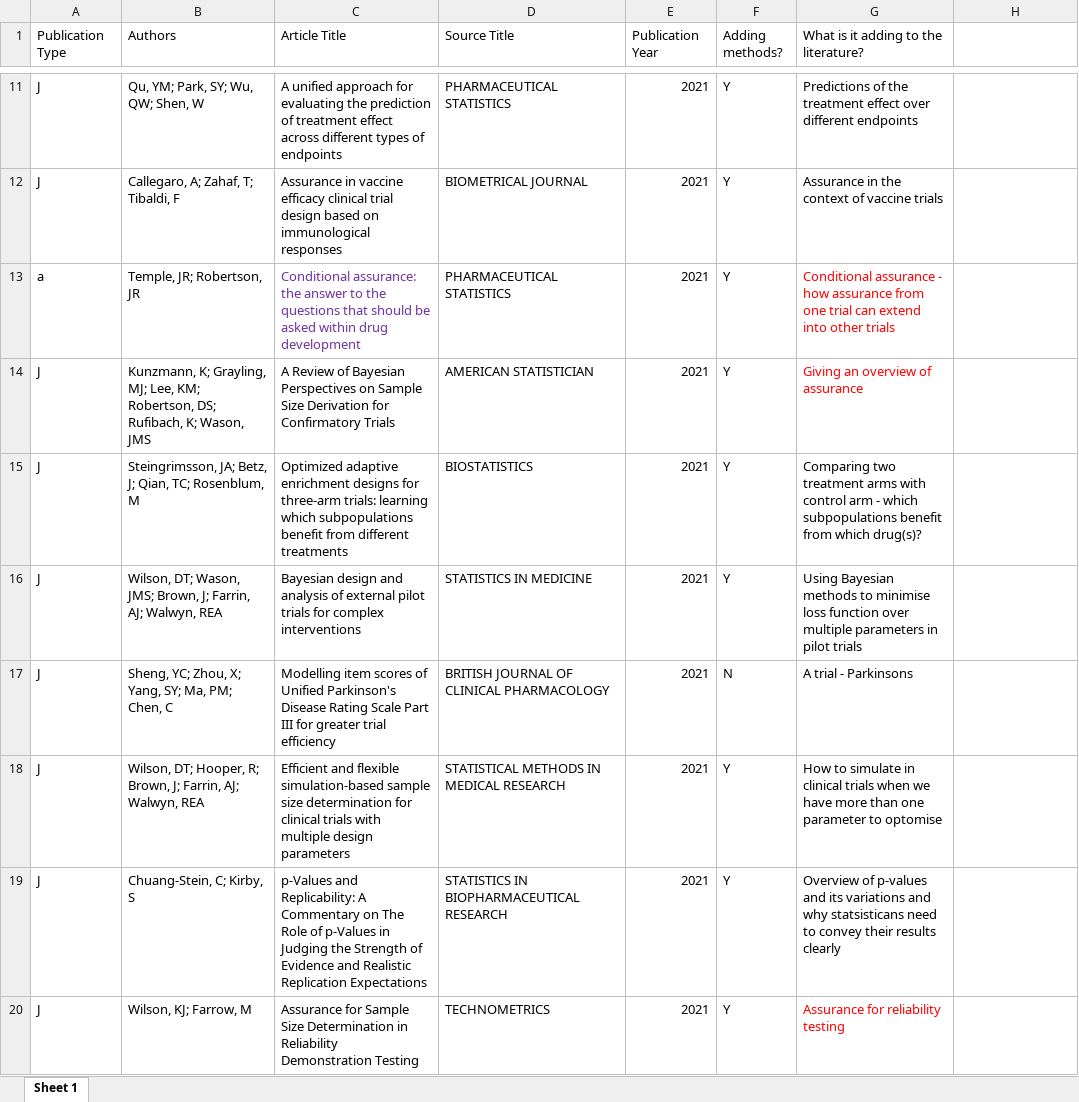
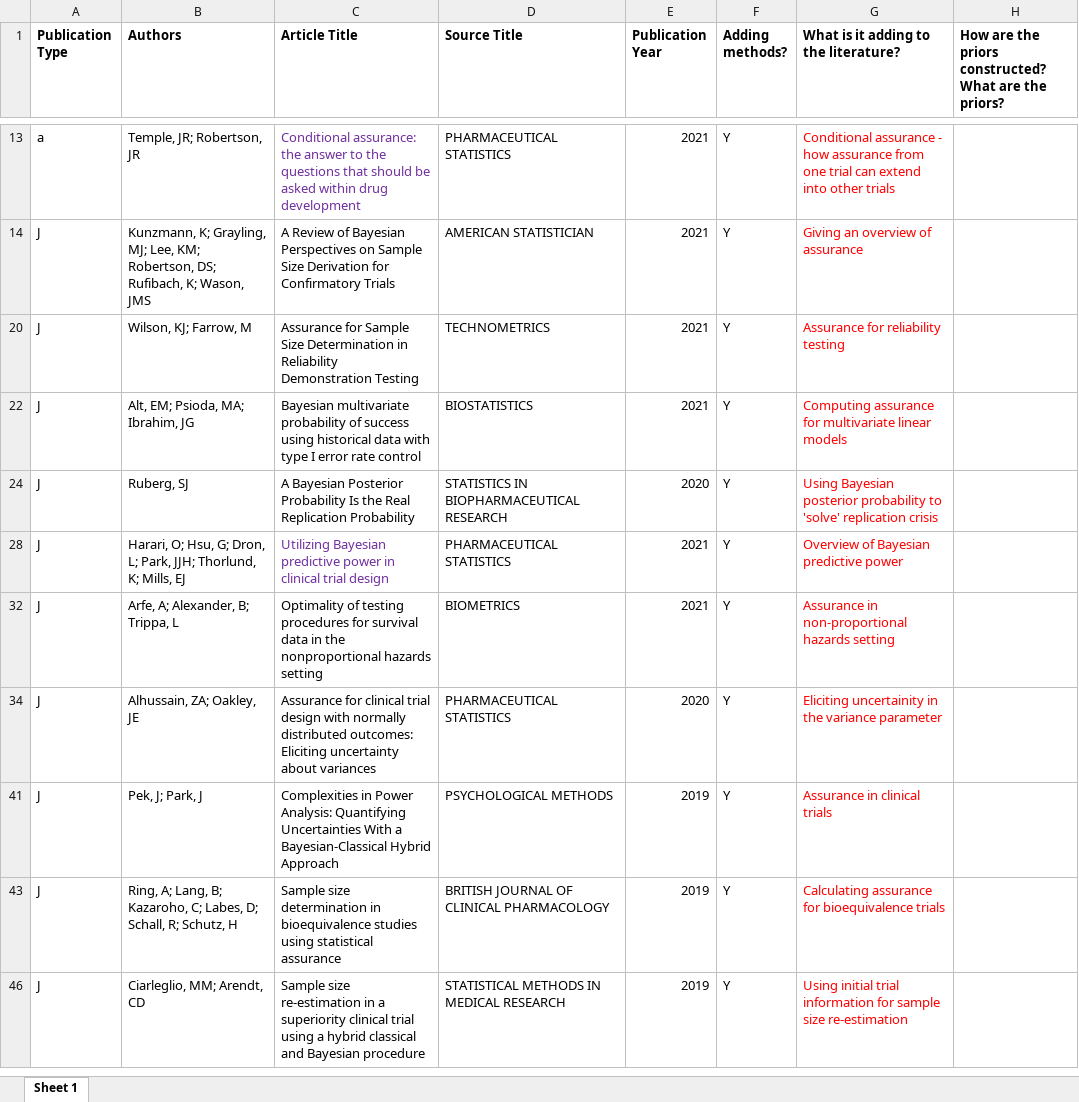
Before and after one commit to jamesalsbury/PhD-Materials, an Excel workbook: Citations for O'Hagan.xlsx, sheet Sheet 1, drawn as a sheet; only a part is shown, gaps mark what is left out; the shorter side is filled out with more unchanged rows; values as stored, in another font and other column widths than the file's, no borders; the diff covers the shown part only; the diff names each change by its address in the sheet, - before the commit and + after, or states it on an @@ line.

Commit message:
Looking at priors

```diff
--- a/Citations for O'Hagan.xlsx (sheet Sheet 1)
+++ b/Citations for O'Hagan.xlsx (sheet Sheet 1)
-A1:G1 bold: off
+A1:G1 bold: on
-H1: (empty)
+H1: How are the priors constructed? What are the priors?
@@ row 11 hidden: J | Qu, YM; Park, SY; Wu, QW; Shen, W | A unified approach for evaluating the prediction of treatment effect across different types of endpoints | PHARMACEUTICAL STATISTICS | 2021 | Y | Predictions of the treatment effect over different endpoints @@
@@ row 12 hidden: J | Callegaro, A; Zahaf, T; Tibaldi, F | Assurance in vaccine efficacy clinical trial design based on immunological responses | BIOMETRICAL JOURNAL | 2021 | Y | Assurance in the context of vaccine trials @@
@@ row 15 hidden: J | Steingrimsson, JA; Betz, J; Qian, TC; Rosenblum, M | Optimized adaptive enrichment designs for three-arm trials: learning which subpopulations benefit from different treatments | BIOSTATISTICS | 2021 | Y | Comparing two treatment arms with control arm - which subpopulations benefit from which drug(s)? @@
@@ row 16 hidden: J | Wilson, DT; Wason, JMS; Brown, J; Farrin, AJ; Walwyn, REA | Bayesian design and analysis of external pilot trials for complex interventions | STATISTICS IN MEDICINE | 2021 | Y | Using Bayesian methods to minimise loss function over multiple parameters in pilot trials @@
@@ row 17 hidden: J | Sheng, YC; Zhou, X; Yang, SY; Ma, PM; Chen, C | Modelling item scores of Unified Parkinson's Disease Rating Scale Part III for greater trial efficiency | BRITISH JOURNAL OF CLINICAL PHARMACOLOGY | 2021 | N | A trial - Parkinsons @@
@@ row 18 hidden: J | Wilson, DT; Hooper, R; Brown, J; Farrin, AJ; Walwyn, REA | Efficient and flexible simulation-based sample size determination for clinical trials with multiple design parameters | STATISTICAL METHODS IN MEDICAL RESEARCH | 2021 | Y | How to simulate in clinical trials when we have more than one parameter to optomise @@
@@ row 19 hidden: J | Chuang-Stein, C; Kirby, S | p-Values and Replicability: A Commentary on The Role of p-Values in Judging the Strength of Evidence and Realistic Replication Expectations | STATISTICS IN BIOPHARMACEUTICAL RESEARCH | 2021 | Y | Overview of p-values and its variations and why statsisticans need to convey their results clearly @@
```
Also changed, not shown: 96 hidden or unhidden rows and 1 edited cell elsewhere in this sheet.
